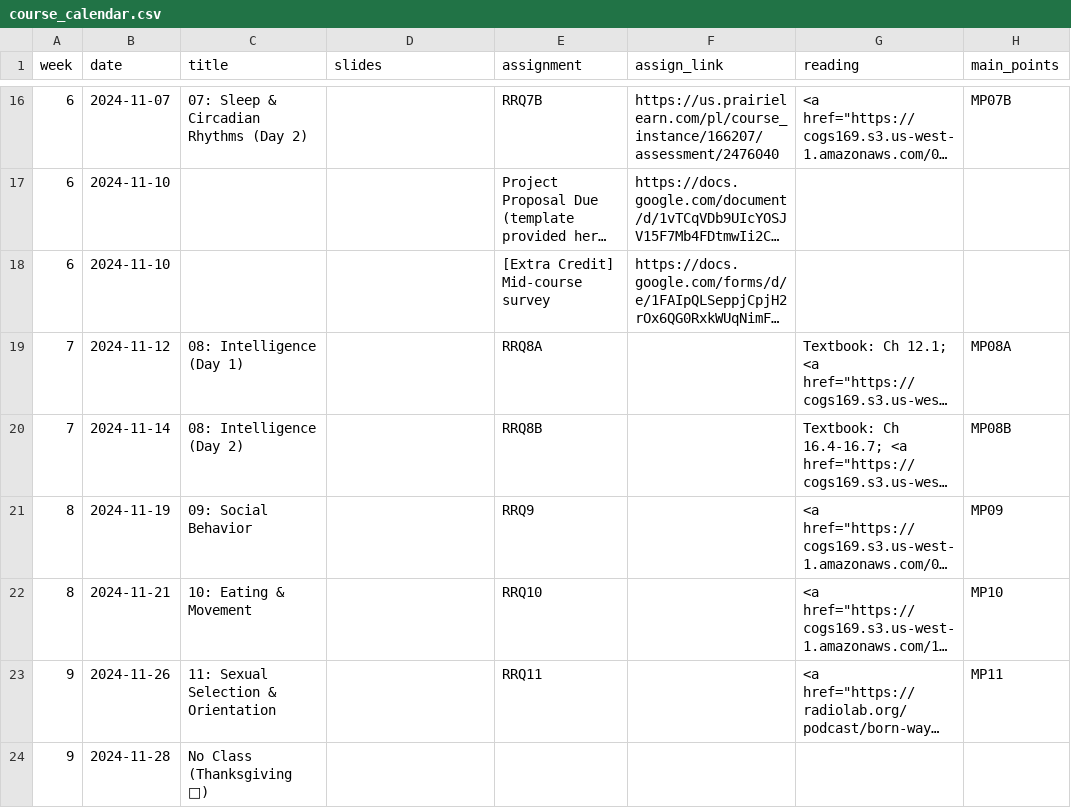
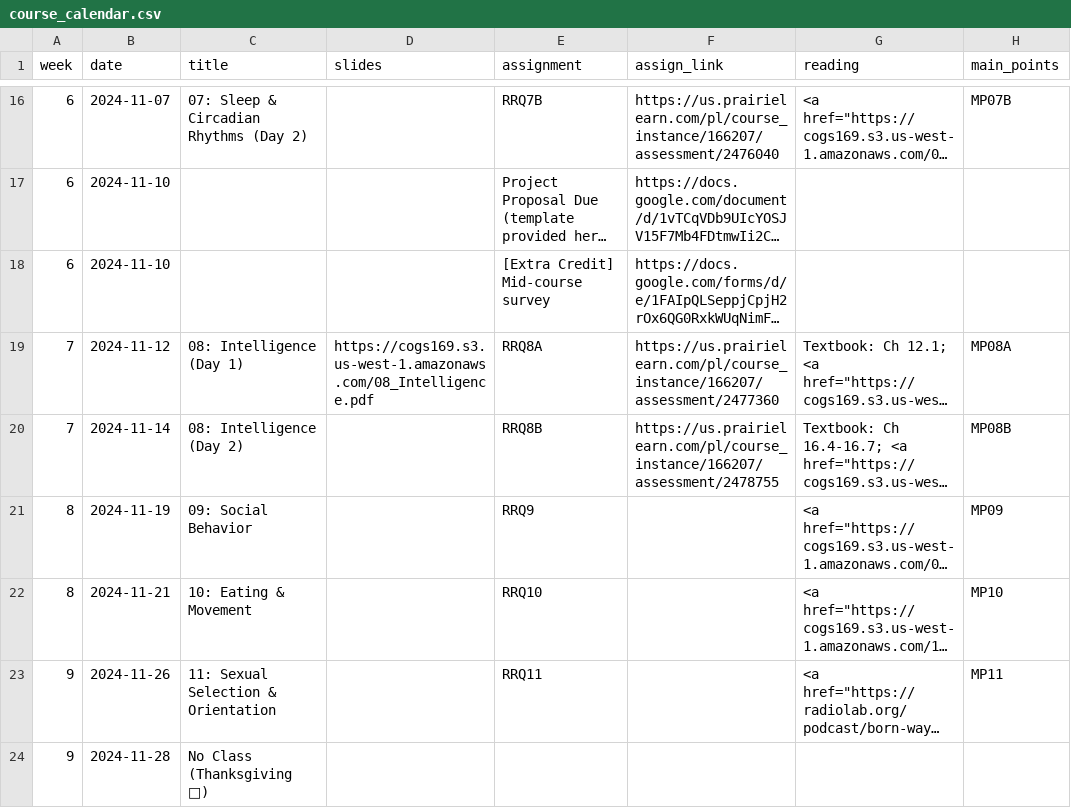
Before and after one commit to COGS169/cogs169, a CSV file: _data/fa24/course_calendar.csv, drawn as a sheet; only a part is shown, gaps mark what is left out; long unchanged cells end in …; the diff names each change by its address in the sheet, - before the commit and + after, or states it on an @@ line.

Commit message:
add 08 notes

```diff
--- a/_data/fa24/course_calendar.csv
+++ b/_data/fa24/course_calendar.csv
-D19 (slides): (empty)
+D19 (slides): https://cogs169.s3.us-west-1.amazonaws.com/08_Intelligence.pdf
-F19 (assign_link): (empty)
+F19 (assign_link): https://us.prairielearn.com/pl/course_instance/166207/assessment/2477360
-F20 (assign_link): (empty)
+F20 (assign_link): https://us.prairielearn.com/pl/course_instance/166207/assessment/2478755
```
